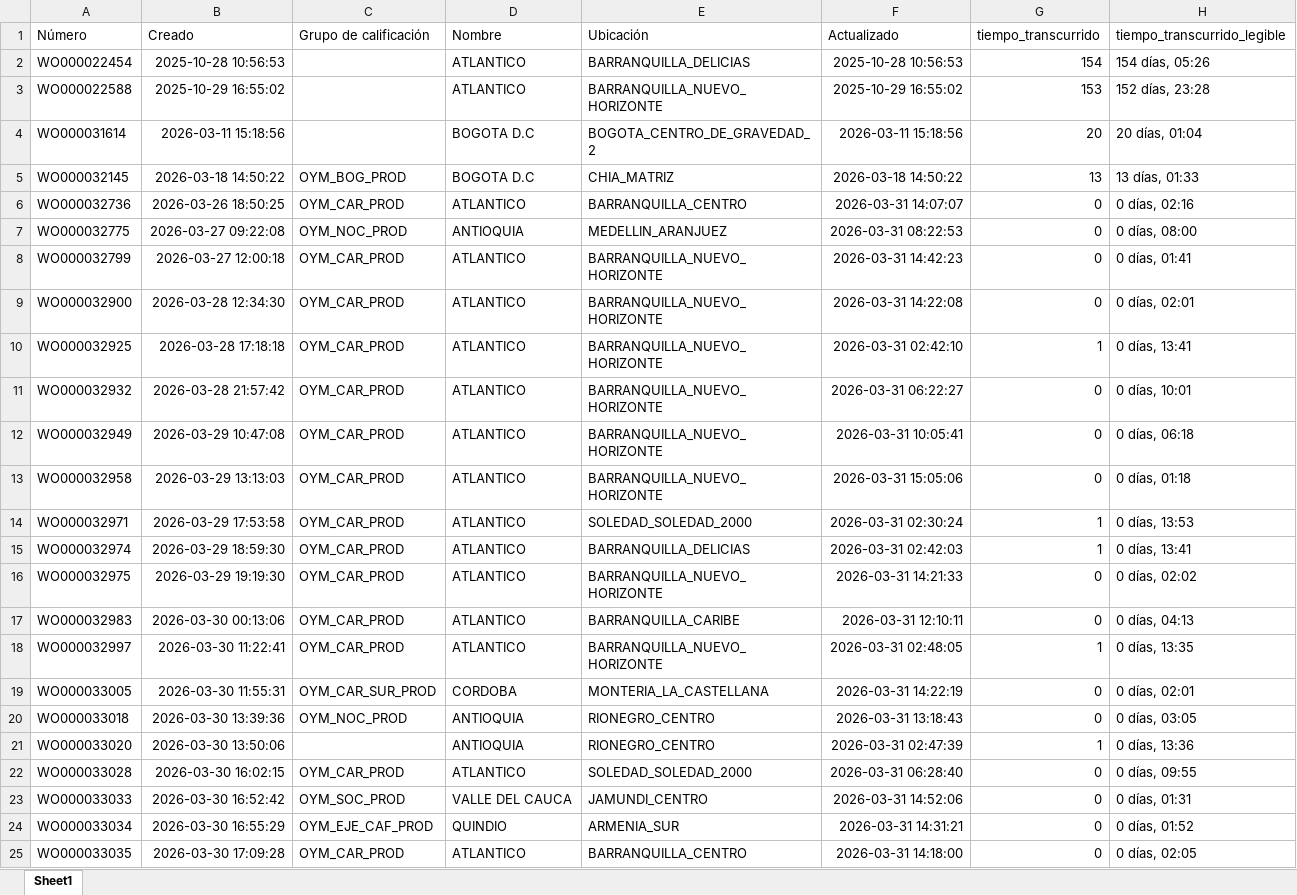
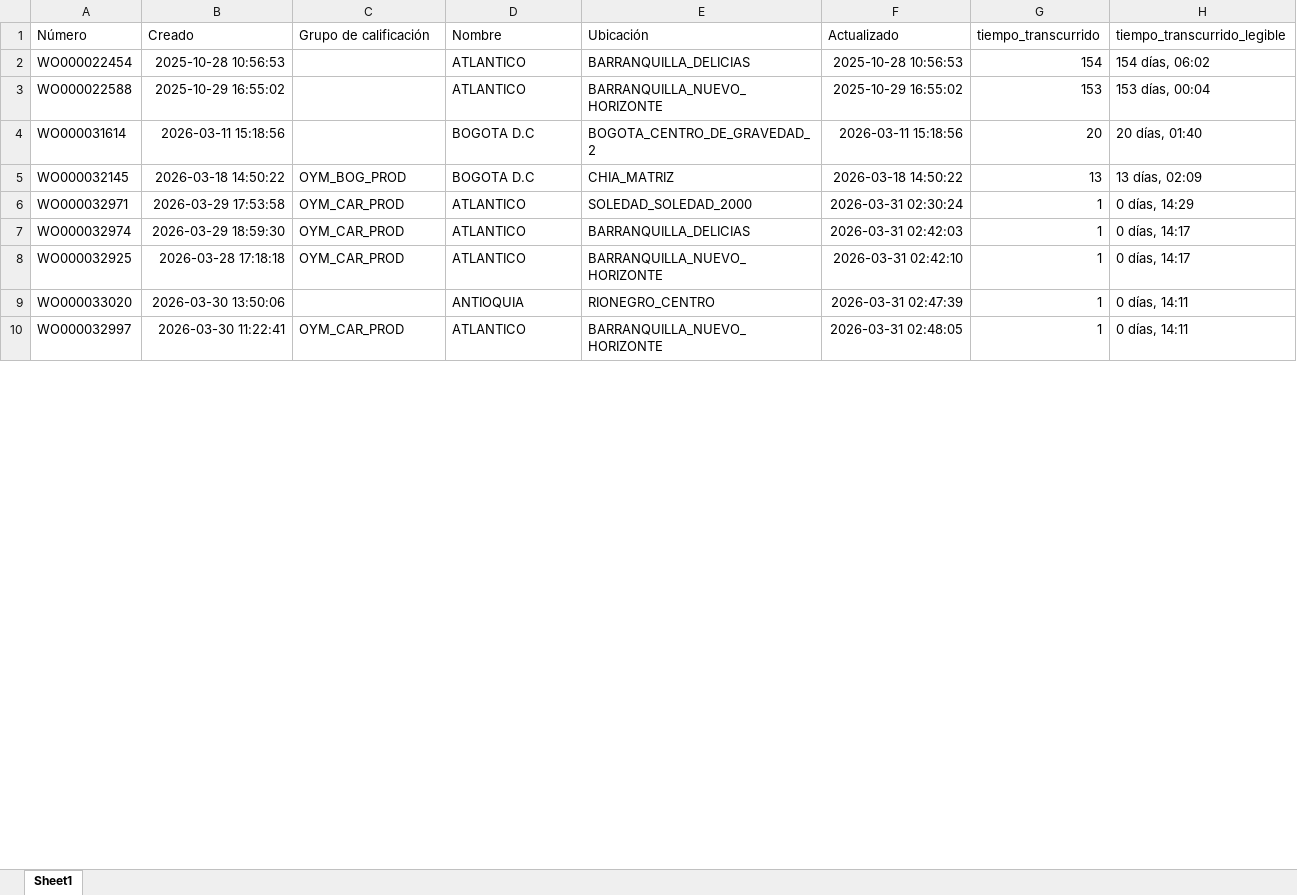
Before and after one commit to Dev-Kaos/autoOne, an Excel workbook: assets/Informe_Tiempos_Actualizados.xlsx, sheet Sheet1, drawn as a sheet; only a part is shown; values as stored, in another font and other column widths than the file's, no borders; removed rows and columns are numbered as before the commit, all else as after; the diff covers the shown part only; the diff names each change by its address in the sheet, - before the commit and + after, or states it on an @@ line.

```diff
--- a/assets/Informe_Tiempos_Actualizados.xlsx (sheet Sheet1)
+++ b/assets/Informe_Tiempos_Actualizados.xlsx (sheet Sheet1)
-H2 (tiempo_transcurrido_legible): 154 días, 05:26
+H2 (tiempo_transcurrido_legible): 154 días, 06:02
-H3 (tiempo_transcurrido_legible): 152 días, 23:28
+H3 (tiempo_transcurrido_legible): 153 días, 00:04
-H4 (tiempo_transcurrido_legible): 20 días, 01:04
+H4 (tiempo_transcurrido_legible): 20 días, 01:40
-H5 (tiempo_transcurrido_legible): 13 días, 01:33
+H5 (tiempo_transcurrido_legible): 13 días, 02:09
-row 6: WO000032736 | 2026-03-26 18:50:25 | OYM_CAR_PROD | ATLANTICO | BARRANQUILLA_CENTRO | 2026-03-31 14:07:07 | 0 | 0 días, 02:16
-row 7: WO000032775 | 2026-03-27 09:22:08 | OYM_NOC_PROD | ANTIOQUIA | MEDELLIN_ARANJUEZ | 2026-03-31 08:22:53 | 0 | 0 días, 08:00
-row 8: WO000032799 | 2026-03-27 12:00:18 | OYM_CAR_PROD | ATLANTICO | BARRANQUILLA_NUEVO_HORIZONTE | 2026-03-31 14:42:23 | 0 | 0 días, 01:41
-row 9: WO000032900 | 2026-03-28 12:34:30 | OYM_CAR_PROD | ATLANTICO | BARRANQUILLA_NUEVO_HORIZONTE | 2026-03-31 14:22:08 | 0 | 0 días, 02:01
-row 10: WO000032925 | 2026-03-28 17:18:18 | OYM_CAR_PROD | ATLANTICO | BARRANQUILLA_NUEVO_HORIZONTE | 2026-03-31 02:42:10 | 1 | 0 días, 13:41
-row 11: WO000032932 | 2026-03-28 21:57:42 | OYM_CAR_PROD | ATLANTICO | BARRANQUILLA_NUEVO_HORIZONTE | 2026-03-31 06:22:27 | 0 | 0 días, 10:01
-row 12: WO000032949 | 2026-03-29 10:47:08 | OYM_CAR_PROD | ATLANTICO | BARRANQUILLA_NUEVO_HORIZONTE | 2026-03-31 10:05:41 | 0 | 0 días, 06:18
-row 13: WO000032958 | 2026-03-29 13:13:03 | OYM_CAR_PROD | ATLANTICO | BARRANQUILLA_NUEVO_HORIZONTE | 2026-03-31 15:05:06 | 0 | 0 días, 01:18
-H6 (tiempo_transcurrido_legible): 0 días, 13:53
+H6 (tiempo_transcurrido_legible): 0 días, 14:29
-H7 (tiempo_transcurrido_legible): 0 días, 13:41
+H7 (tiempo_transcurrido_legible): 0 días, 14:17
-row 16: WO000032975 | 2026-03-29 19:19:30 | OYM_CAR_PROD | ATLANTICO | BARRANQUILLA_NUEVO_HORIZONTE | 2026-03-31 14:21:33 | 0 | 0 días, 02:02
-row 17: WO000032983 | 2026-03-30 00:13:06 | OYM_CAR_PROD | ATLANTICO | BARRANQUILLA_CARIBE | 2026-03-31 12:10:11 | 0 | 0 días, 04:13
-A8 (Número): WO000032997
+A8 (Número): WO000032925
-B8 (Creado): 2026-03-30 11:22:41
+B8 (Creado): 2026-03-28 17:18:18
-F8 (Actualizado): 2026-03-31 02:48:05
+F8 (Actualizado): 2026-03-31 02:42:10
-H8 (tiempo_transcurrido_legible): 0 días, 13:35
+H8 (tiempo_transcurrido_legible): 0 días, 14:17
-row 19: WO000033005 | 2026-03-30 11:55:31 | OYM_CAR_SUR_PROD | CORDOBA | MONTERIA_LA_CASTELLANA | 2026-03-31 14:22:19 | 0 | 0 días, 02:01
-row 20: WO000033018 | 2026-03-30 13:39:36 | OYM_NOC_PROD | ANTIOQUIA | RIONEGRO_CENTRO | 2026-03-31 13:18:43 | 0 | 0 días, 03:05
-H9 (tiempo_transcurrido_legible): 0 días, 13:36
+H9 (tiempo_transcurrido_legible): 0 días, 14:11
-row 22: WO000033028 | 2026-03-30 16:02:15 | OYM_CAR_PROD | ATLANTICO | SOLEDAD_SOLEDAD_2000 | 2026-03-31 06:28:40 | 0 | 0 días, 09:55
-row 23: WO000033033 | 2026-03-30 16:52:42 | OYM_SOC_PROD | VALLE DEL CAUCA | JAMUNDI_CENTRO | 2026-03-31 14:52:06 | 0 | 0 días, 01:31
-row 24: WO000033034 | 2026-03-30 16:55:29 | OYM_EJE_CAF_PROD | QUINDIO | ARMENIA_SUR | 2026-03-31 14:31:21 | 0 | 0 días, 01:52
-A10 (Número): WO000033035
+A10 (Número): WO000032997
-B10 (Creado): 2026-03-30 17:09:28
+B10 (Creado): 2026-03-30 11:22:41
-E10 (Ubicación): BARRANQUILLA_CENTRO
+E10 (Ubicación): BARRANQUILLA_NUEVO_HORIZONTE
-F10 (Actualizado): 2026-03-31 14:18:00
+F10 (Actualizado): 2026-03-31 02:48:05
-G10 (tiempo_transcurrido): 0
+G10 (tiempo_transcurrido): 1
-H10 (tiempo_transcurrido_legible): 0 días, 02:05
+H10 (tiempo_transcurrido_legible): 0 días, 14:11
```
Also changed, not shown: 31 added rows, 16 removed rows and 30 edited cells elsewhere in this sheet, 3 other files.
